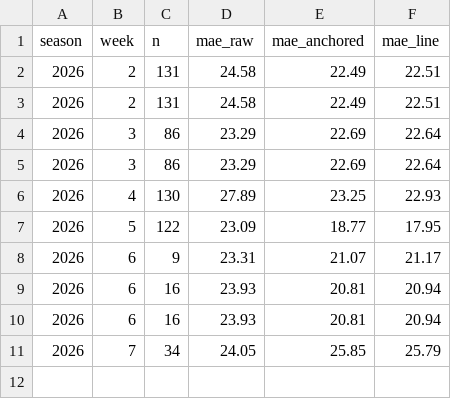
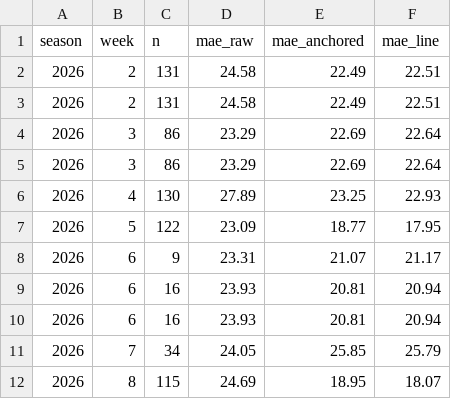
Before and after one commit to azcal/mbm-nfl, a CSV file: logs/props_anchor_results.csv, drawn as a sheet.

Commit message:
props grid 2026-11-03

```diff
--- a/logs/props_anchor_results.csv
+++ b/logs/props_anchor_results.csv
@@ -11 +11,2 @@ season,week,n,mae_raw,mae_anchored,mae_line
 2026,7,34,24.05,25.85,25.79
+2026,8,115,24.69,18.95,18.07
```
